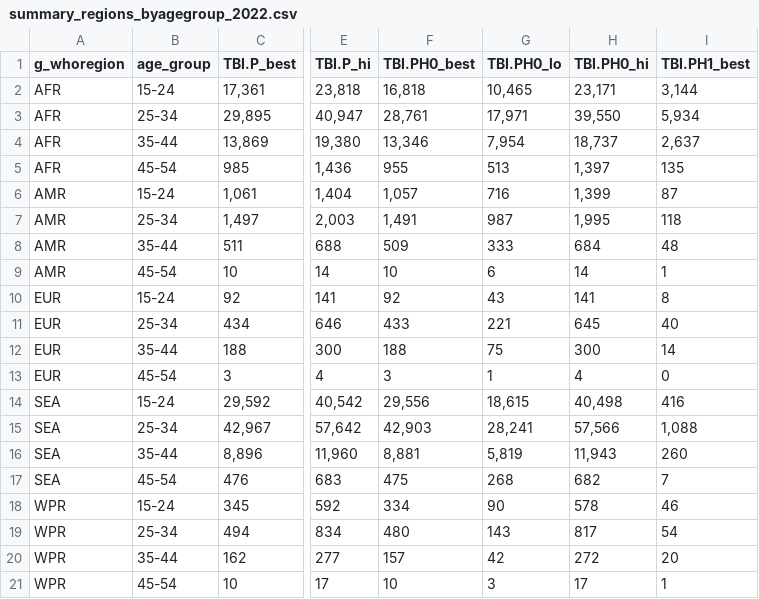
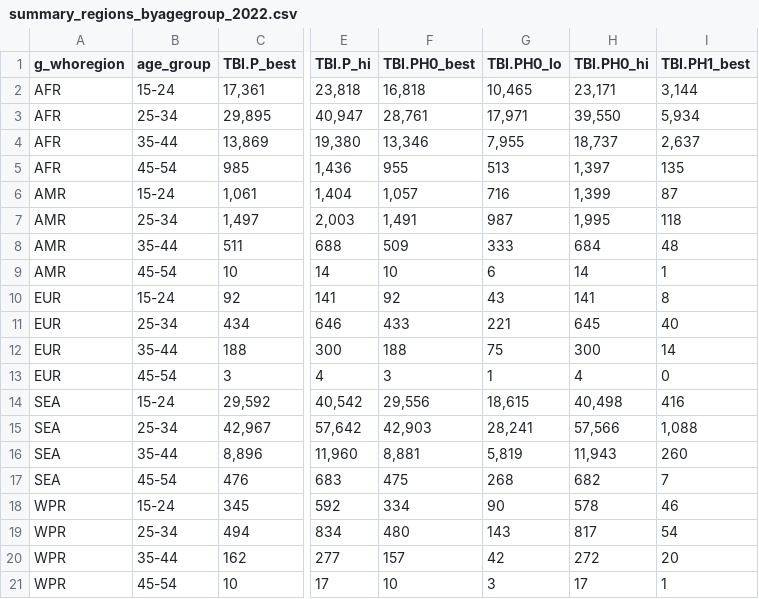
Before and after one commit to petedodd/pregtb, a CSV file: TBburden/outdata/summary_regions_byagegroup_2022.csv, drawn as a sheet; only a part is shown, gaps mark what is left out; the diff names each change by its address in the sheet, - before the commit and + after, or states it on an @@ line.

```diff
--- a/TBburden/outdata/summary_regions_byagegroup_2022.csv
+++ b/TBburden/outdata/summary_regions_byagegroup_2022.csv
-G4 (TBI.PH0_lo): 7,954
+G4 (TBI.PH0_lo): 7,955
```
Also changed, not shown: TBburden/outdata/summary_regions_byagegroup_adjusted.csv, 2 other files.
